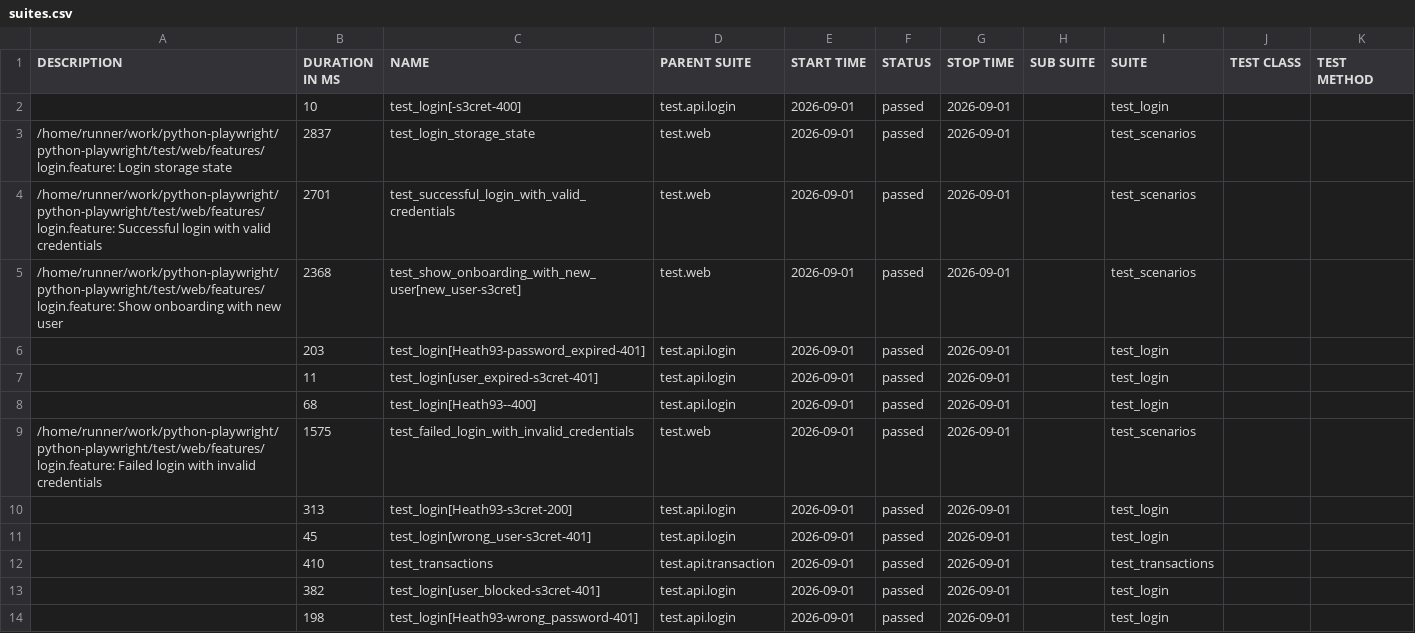
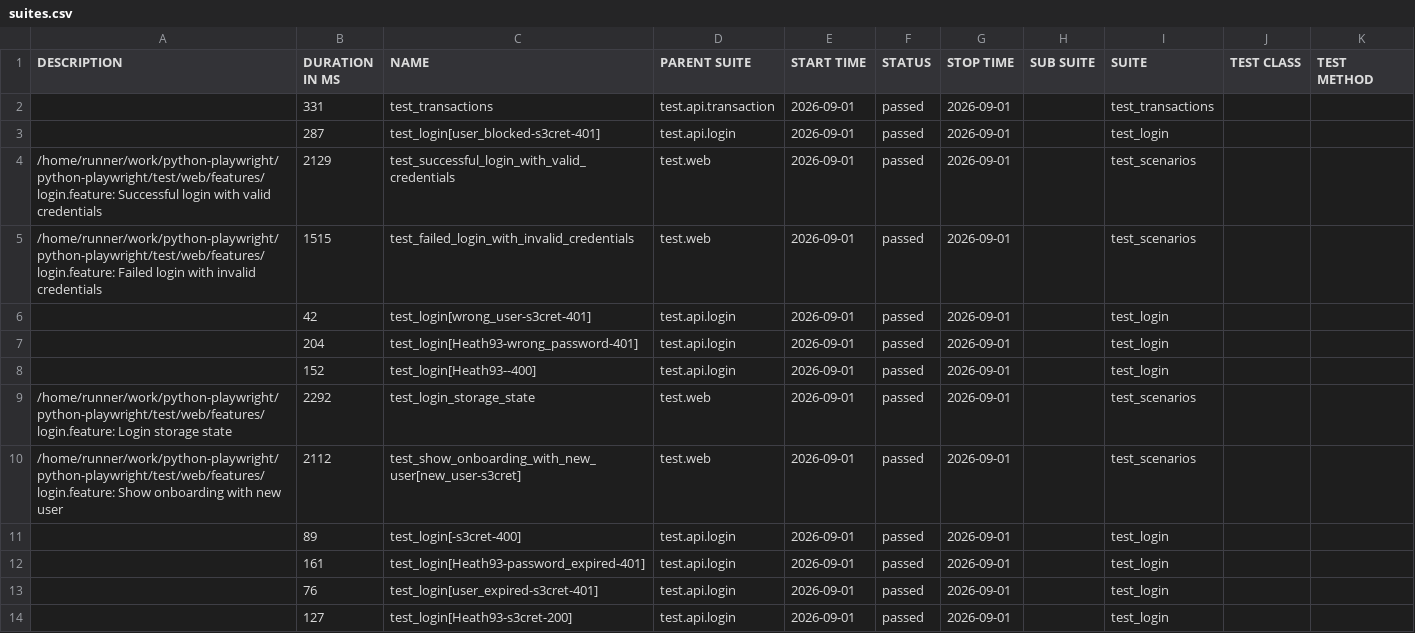
Before and after one commit to CodeCaballero/python-playwright, a CSV file: data/suites.csv, drawn as a sheet.

```diff
--- a/data/suites.csv
+++ b/data/suites.csv
@@ -1,14 +1,14 @@
 "DESCRIPTION","DURATION IN MS","NAME","PARENT SUITE","START TIME","STATUS","STOP TIME","SUB SUITE","SUITE","TEST CLASS","TEST METHOD"
-"","10","test_login[-s3cret-400]","test.api.login","2026-09-01","passed","2026-09-01","","test_login","",""
-"/home/runner/work/python-playwright/python-playwright/test/web/features/login.feature: Login storage state","2837","test_login_storage_state","test.web","2026-09-01","passed","2026-09-01","","test_scenarios","",""
-"/home/runner/work/python-playwright/python-playwright/test/web/features/login.feature: Successful login with valid credentials","2701","test_successful_login_with_valid_credentials","test.web","2026-09-01","passed","2026-09-01","","test_scenarios","",""
-"/home/runner/work/python-playwright/python-playwright/test/web/features/login.feature: Show onboarding with new user","2368","test_show_onboarding_with_new_user[new_user-s3cret]","test.web","2026-09-01","passed","2026-09-01","","test_scenarios","",""
-"","203","test_login[Heath93-password_expired-401]","test.api.login","2026-09-01","passed","2026-09-01","","test_login","",""
-"","11","test_login[user_expired-s3cret-401]","test.api.login","2026-09-01","passed","2026-09-01","","test_login","",""
-"","68","test_login[Heath93--400]","test.api.login","2026-09-01","passed","2026-09-01","","test_login","",""
-"/home/runner/work/python-playwright/python-playwright/test/web/features/login.feature: Failed login with invalid credentials","1575","test_failed_login_with_invalid_credentials","test.web","2026-09-01","passed","2026-09-01","","test_scenarios","",""
-"","313","test_login[Heath93-s3cret-200]","test.api.login","2026-09-01","passed","2026-09-01","","test_login","",""
-"","45","test_login[wrong_user-s3cret-401]","test.api.login","2026-09-01","passed","2026-09-01","","test_login","",""
-"","410","test_transactions","test.api.transaction","2026-09-01","passed","2026-09-01","","test_transactions","",""
-"","382","test_login[user_blocked-s3cret-401]","test.api.login","2026-09-01","passed","2026-09-01","","test_login","",""
-"","198","test_login[Heath93-wrong_password-401]","test.api.login","2026-09-01","passed","2026-09-01","","test_login","",""
+"","331","test_transactions","test.api.transaction","2026-09-01","passed","2026-09-01","","test_transactions","",""
+"","287","test_login[user_blocked-s3cret-401]","test.api.login","2026-09-01","passed","2026-09-01","","test_login","",""
+"/home/runner/work/python-playwright/python-playwright/test/web/features/login.feature: Successful login with valid credentials","2129","test_successful_login_with_valid_credentials","test.web","2026-09-01","passed","2026-09-01","","test_scenarios","",""
+"/home/runner/work/python-playwright/python-playwright/test/web/features/login.feature: Failed login with invalid credentials","1515","test_failed_login_with_invalid_credentials","test.web","2026-09-01","passed","2026-09-01","","test_scenarios","",""
+"","42","test_login[wrong_user-s3cret-401]","test.api.login","2026-09-01","passed","2026-09-01","","test_login","",""
+"","204","test_login[Heath93-wrong_password-401]","test.api.login","2026-09-01","passed","2026-09-01","","test_login","",""
+"","152","test_login[Heath93--400]","test.api.login","2026-09-01","passed","2026-09-01","","test_login","",""
+"/home/runner/work/python-playwright/python-playwright/test/web/features/login.feature: Login storage state","2292","test_login_storage_state","test.web","2026-09-01","passed","2026-09-01","","test_scenarios","",""
+"/home/runner/work/python-playwright/python-playwright/test/web/features/login.feature: Show onboarding with new user","2112","test_show_onboarding_with_new_user[new_user-s3cret]","test.web","2026-09-01","passed","2026-09-01","","test_scenarios","",""
+"","89","test_login[-s3cret-400]","test.api.login","2026-09-01","passed","2026-09-01","","test_login","",""
+"","161","test_login[Heath93-password_expired-401]","test.api.login","2026-09-01","passed","2026-09-01","","test_login","",""
+"","76","test_login[user_expired-s3cret-401]","test.api.login","2026-09-01","passed","2026-09-01","","test_login","",""
+"","127","test_login[Heath93-s3cret-200]","test.api.login","2026-09-01","passed","2026-09-01","","test_login","",""
```
Also changed, not shown: 46 other files.
